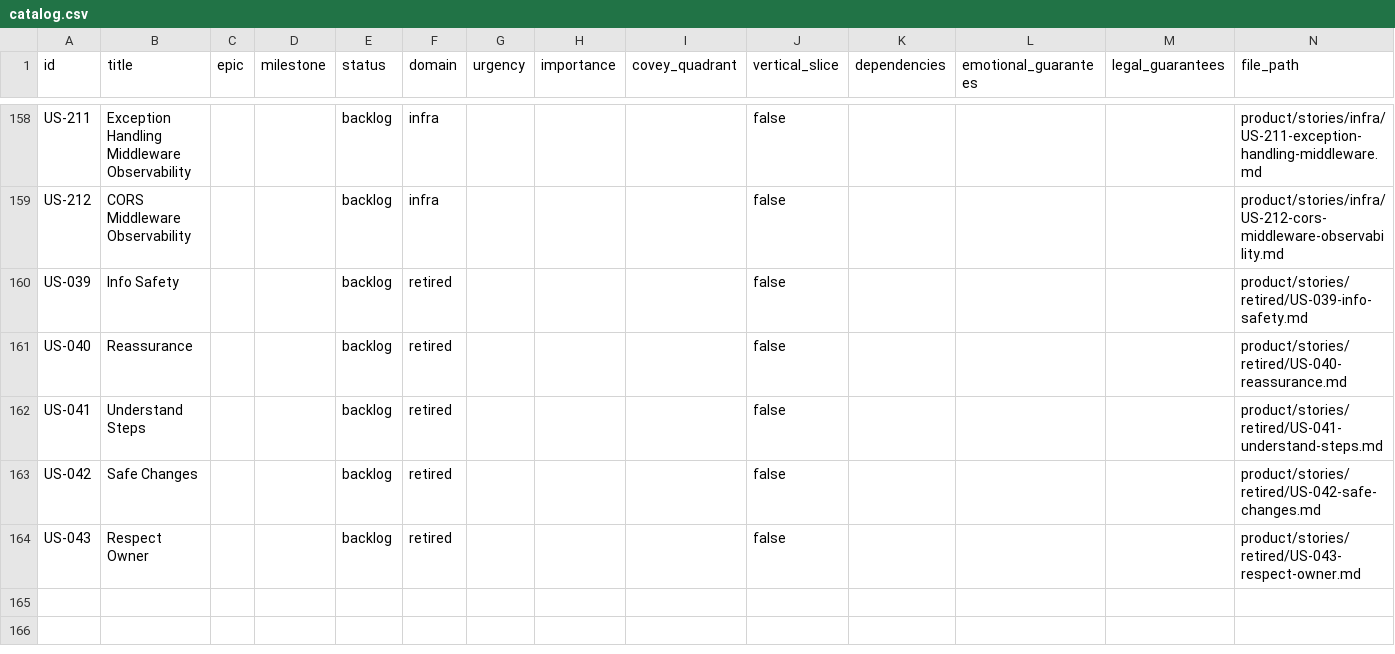
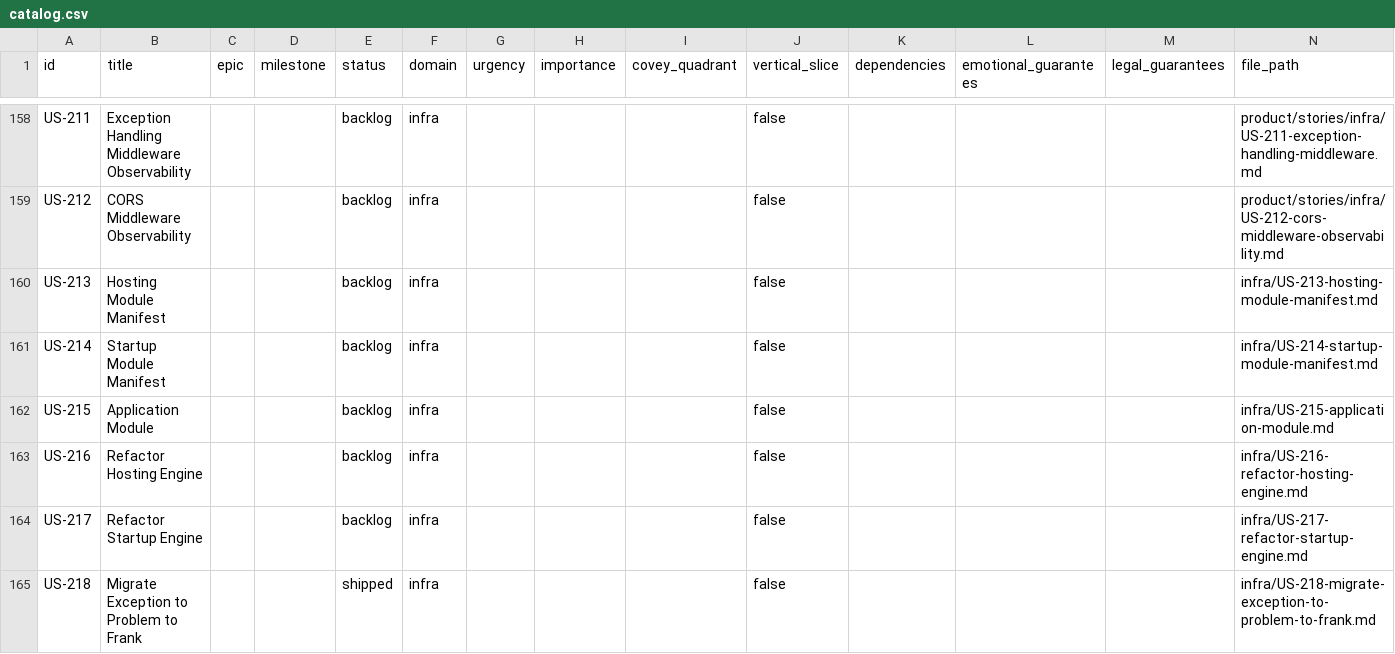
Before and after one commit to FrankJHughes/camp-fit-fur-dogs, a CSV file: product/catalog.csv, drawn as a sheet; only a part is shown, gaps mark what is left out; the shorter side is filled out with more unchanged rows; the diff covers the shown part only.

```diff
--- a/product/catalog.csv
+++ b/product/catalog.csv
@@ -159 +159,7 @@
 "US-212","CORS Middleware Observability","","","backlog","infra","","","","false","","","","product/stories/infra/US-212-cors-middleware-observability.md"
+"US-213","Hosting Module Manifest","","","backlog","infra","","","","false","","","","infra/US-213-hosting-module-manifest.md"
+"US-214","Startup Module Manifest","","","backlog","infra","","","","false","","","","infra/US-214-startup-module-manifest.md"
+"US-215","Application Module","","","backlog","infra","","","","false","","","","infra/US-215-application-module.md"
+"US-216","Refactor Hosting Engine","","","backlog","infra","","","","false","","","","infra/US-216-refactor-hosting-engine.md"
+"US-217","Refactor Startup Engine","","","backlog","infra","","","","false","","","","infra/US-217-refactor-startup-engine.md"
+"US-218","Migrate Exception to Problem to Frank","","","shipped","infra","","","","false","","","","infra/US-218-migrate-exception-to-problem-to-frank.md"
```
Also changed, not shown: 6 added rows and 30 edited cells elsewhere in this file, 3 other files.
